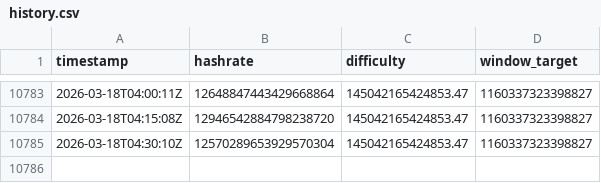
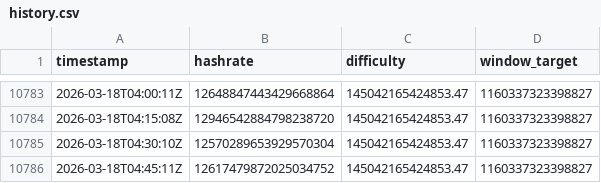
Before and after one commit to brentiswong/ocean-tracker, a CSV file: data/history.csv, drawn as a sheet; only a part is shown, gaps mark what is left out.

Commit message:
📊 Log Pool Stats

```diff
--- a/data/history.csv
+++ b/data/history.csv
@@ -10785 +10785,2 @@ timestamp,hashrate,difficulty,window_target
 2026-03-18T04:30:10Z,12570289653929570304,145042165424853.47,1160337323398827
+2026-03-18T04:45:11Z,12617479872025034752,145042165424853.47,1160337323398827
```
